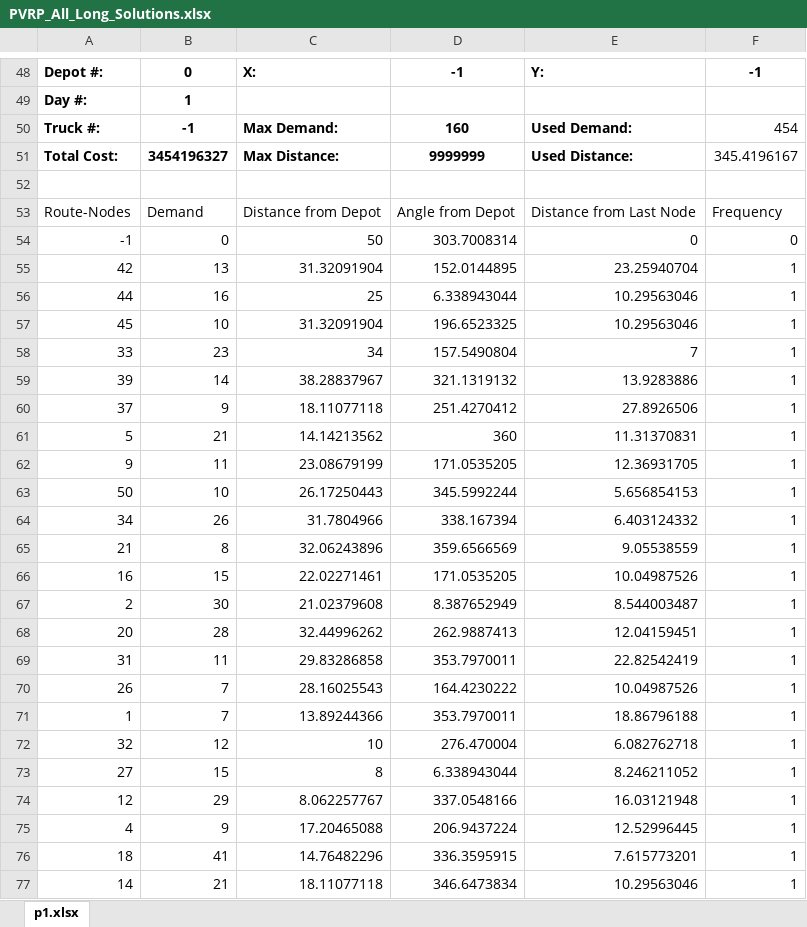
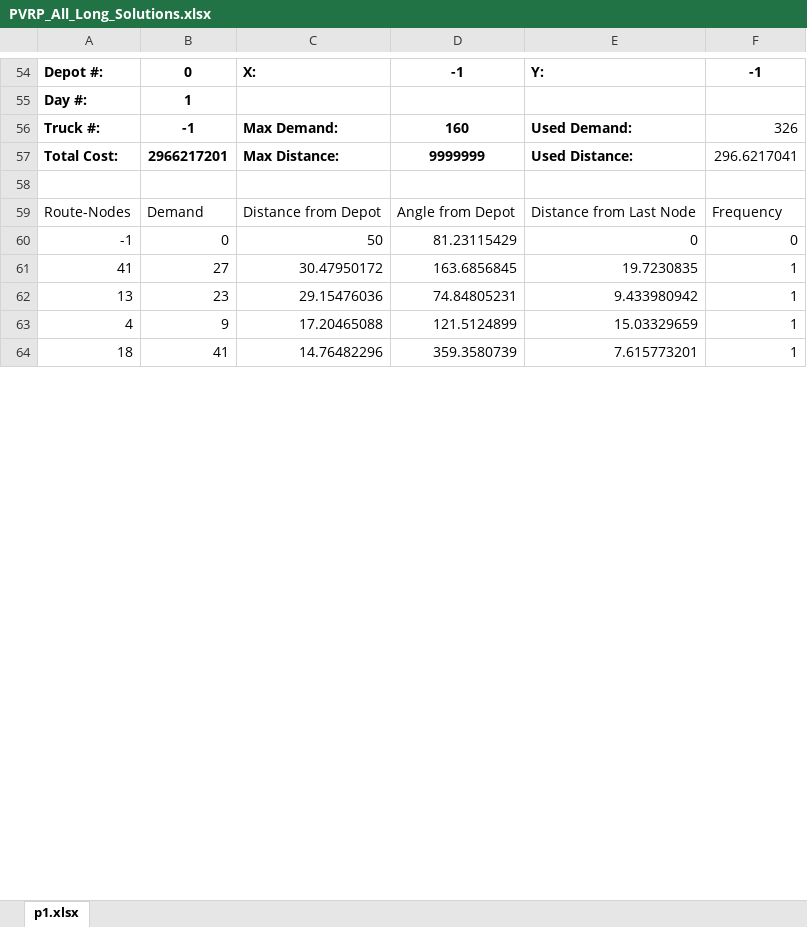
Before and after one commit to joshS314159/Zeus_TR, an Excel workbook: data/TR/results/PVRP_All_Long_Solutions.xlsx, sheet p1.xlsx, drawn as a sheet; only a part is shown, gaps mark what is left out; values as stored, in another font and other column widths than the file's, no borders; removed rows and columns are numbered as before the commit, all else as after; the diff covers the shown part only; the diff names each change by its address in the sheet, - before the commit and + after, or states it on an @@ line.

Commit message:
coordinates; pvrp format; scheduling
coordinates now cleaner

pvrp format still has scheduling problems

scheduling move to pvrp format on its way

```diff
--- a/data/TR/results/PVRP_All_Long_Solutions.xlsx (sheet p1.xlsx)
+++ b/data/TR/results/PVRP_All_Long_Solutions.xlsx (sheet p1.xlsx)
-F56: 454
+F56: 326
-B57: 3454196327
+B57: 2966217201
-F57: 345.4196167
+F57: 296.6217041
-D60: 303.7008314
+D60: 81.23115429
-row 55: 42 | 13 | 31.32091904 | 152.0144895 | 23.25940704 | 1
-row 56: 44 | 16 | 25 | 6.338943044 | 10.29563046 | 1
-row 57: 45 | 10 | 31.32091904 | 196.6523325 | 10.29563046 | 1
-row 58: 33 | 23 | 34 | 157.5490804 | 7 | 1
-row 59: 39 | 14 | 38.28837967 | 321.1319132 | 13.9283886 | 1
-row 60: 37 | 9 | 18.11077118 | 251.4270412 | 27.8926506 | 1
-row 61: 5 | 21 | 14.14213562 | 360 | 11.31370831 | 1
-row 62: 9 | 11 | 23.08679199 | 171.0535205 | 12.36931705 | 1
-row 63: 50 | 10 | 26.17250443 | 345.5992244 | 5.656854153 | 1
-row 64: 34 | 26 | 31.7804966 | 338.167394 | 6.403124332 | 1
-row 65: 21 | 8 | 32.06243896 | 359.6566569 | 9.05538559 | 1
-row 66: 16 | 15 | 22.02271461 | 171.0535205 | 10.04987526 | 1
-row 67: 2 | 30 | 21.02379608 | 8.387652949 | 8.544003487 | 1
-row 68: 20 | 28 | 32.44996262 | 262.9887413 | 12.04159451 | 1
-row 69: 31 | 11 | 29.83286858 | 353.7970011 | 22.82542419 | 1
-row 70: 26 | 7 | 28.16025543 | 164.4230222 | 10.04987526 | 1
-row 71: 1 | 7 | 13.89244366 | 353.7970011 | 18.86796188 | 1
-row 72: 32 | 12 | 10 | 276.470004 | 6.082762718 | 1
-row 73: 27 | 15 | 8 | 6.338943044 | 8.246211052 | 1
-row 74: 12 | 29 | 8.062257767 | 337.0548166 | 16.03121948 | 1
+row 61: 41 | 27 | 30.47950172 | 163.6856845 | 19.7230835 | 1
+row 62: 13 | 23 | 29.15476036 | 74.84805231 | 9.433980942 | 1
-D63: 206.9437224
+D63: 121.5124899
-E63: 12.52996445
+E63: 15.03329659
-D64: 336.3595915
+D64: 359.3580739
-row 77: 14 | 21 | 18.11077118 | 346.6473834 | 10.29563046 | 1
```
Also changed, not shown: 109 added rows, 90 removed rows and 121 edited cells elsewhere in this sheet, data/TR/results/All_Long_Solutions.xlsx, data/TR/results/All_Short_Solutions.xlsx, 34 other files.
